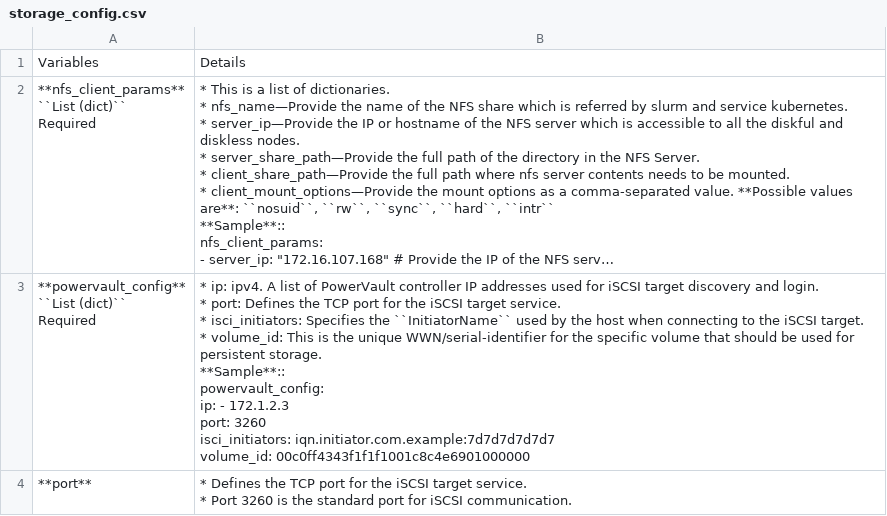
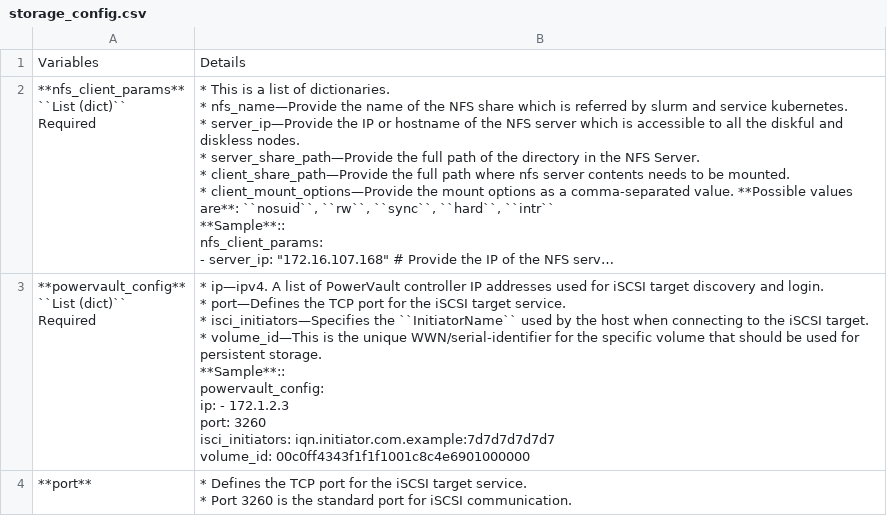
Before and after one commit to vasanthsathya/Doc-Generation, a CSV file: docs/source/Tables/storage_config.csv, drawn as a sheet; long unchanged cells end in …; ↵ is a line break in a cell; the diff names each change by its address in the sheet, - before the commit and + after, or states it on an @@ line.

Commit message:
powervault in stroage_config

```diff
--- a/docs/source/Tables/storage_config.csv
+++ b/docs/source/Tables/storage_config.csv
-B3: * ip: ipv4. A list of PowerVault controller IP addresses used for iSCSI target discovery and login. ↵ * port: Defines the TCP port for the iSCSI target service. ↵ * isci_initiators: Specifies the ``InitiatorName`` used by the host when connecting to the iSCSI target. ↵ * volume_id: This is the…
+B3: * ip—ipv4. A list of PowerVault controller IP addresses used for iSCSI target discovery and login. ↵ * port—Defines the TCP port for the iSCSI target service. ↵ * isci_initiators—Specifies the ``InitiatorName`` used by the host when connecting to the iSCSI target. ↵ * volume_id—This is the…
```
